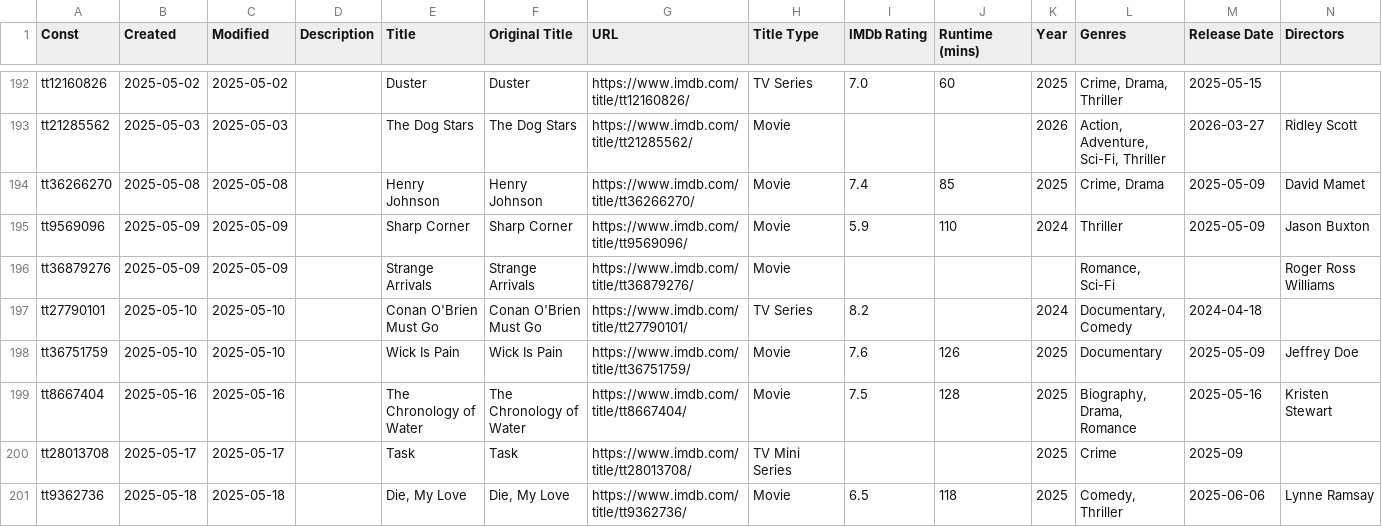
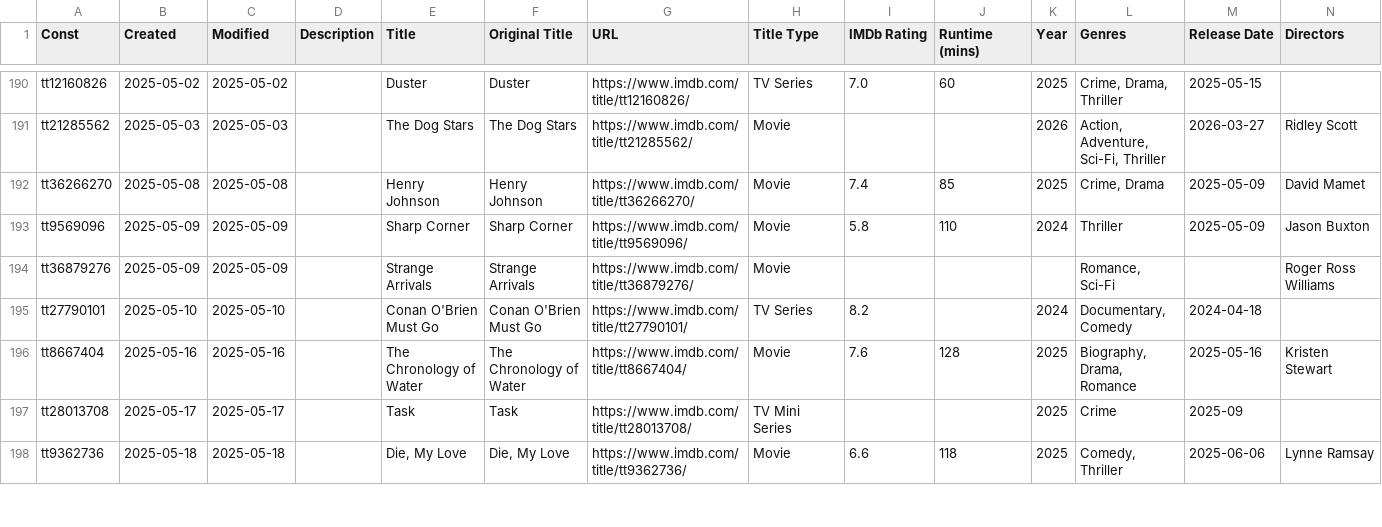
Before and after one commit to josh/imdb-data, a CSV file: watchlist.csv, drawn as a sheet; only a part is shown, gaps mark what is left out; removed rows and columns are numbered as before the commit, all else as after; rows hold the shown columns only; the diff covers the shown part only; the diff names each change by its address in the sheet, - before the commit and + after, or states it on an @@ line.

```diff
--- a/watchlist.csv
+++ b/watchlist.csv
-I193 (IMDb Rating): 5.9
+I193 (IMDb Rating): 5.8
-row 198: tt36751759 | 2025-05-10 | 2025-05-10 |  | Wick Is Pain | Wick Is Pain | https://www.imdb.com/title/tt36751759/ | Movie | 7.6 | 126 | 2025 | Documentary | 2025-05-09 | Jeffrey Doe
-I196 (IMDb Rating): 7.5
+I196 (IMDb Rating): 7.6
-I198 (IMDb Rating): 6.5
+I198 (IMDb Rating): 6.6
```
Also changed, not shown: 2 removed rows and 12 edited cells elsewhere in this file, ratings.csv.
